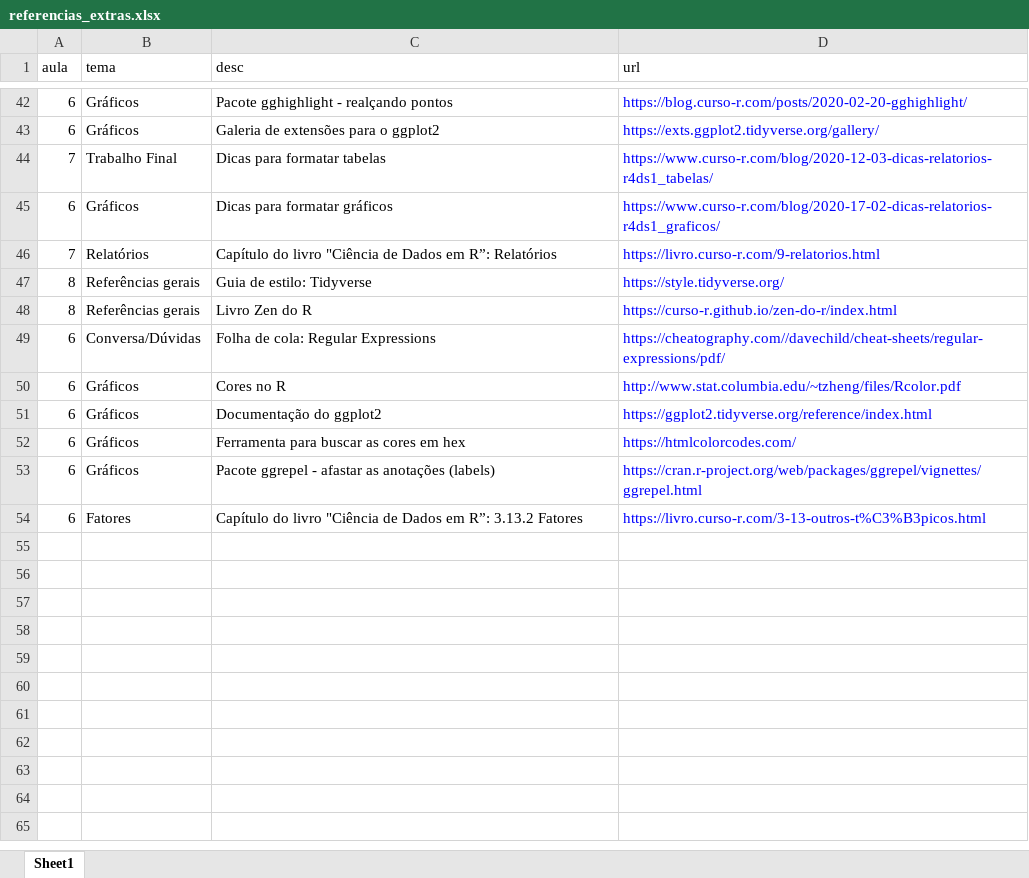
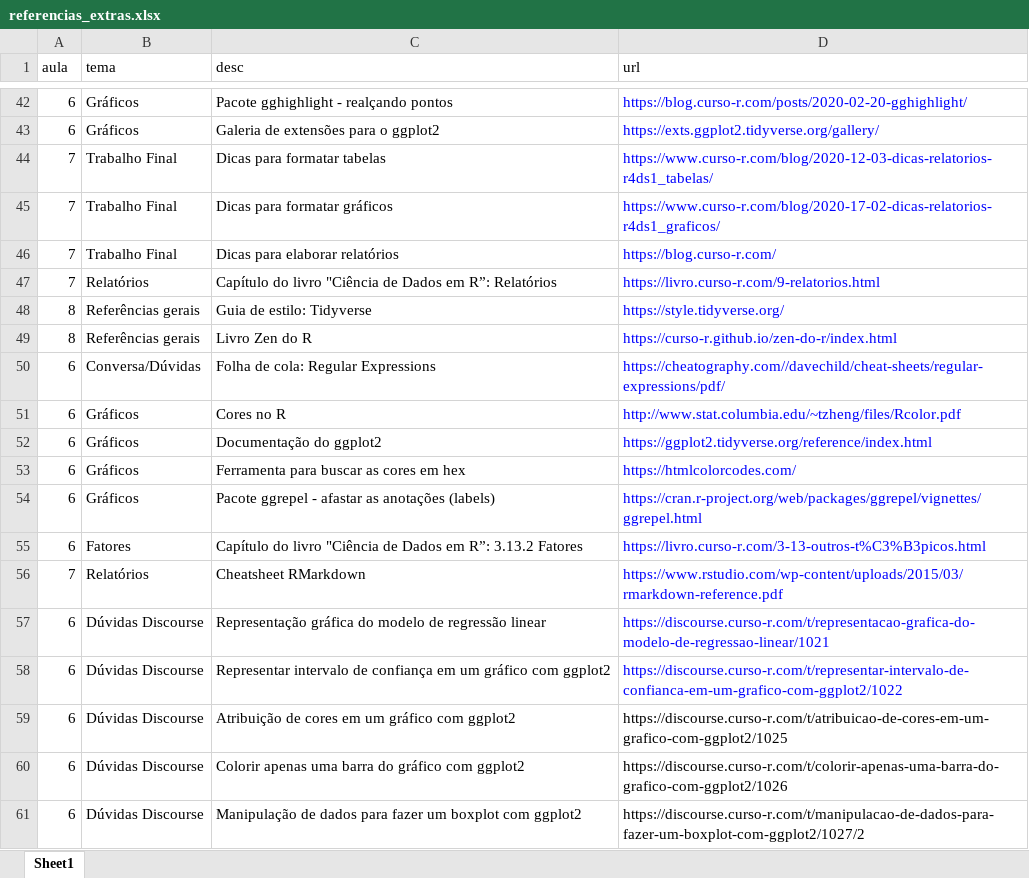
Before and after one commit to curso-r/202102-r4ds-1, an Excel workbook: referencias_extras.xlsx, sheet Sheet1, drawn as a sheet; only a part is shown, gaps mark what is left out; values as stored, in another font and other column widths than the file's, no borders; the diff names each change by its address in the sheet, - before the commit and + after, or states it on an @@ line.

```diff
--- a/referencias_extras.xlsx (sheet Sheet1)
+++ b/referencias_extras.xlsx (sheet Sheet1)
-A45 (aula): 6
+A45 (aula): 7
-B45 (tema): Gráficos
+B45 (tema): Trabalho Final
+row 46: 7 | Trabalho Final | Dicas para elaborar relatórios | https://blog.curso-r.com/
+row 56: 7 | Relatórios | Cheatsheet RMarkdown | https://www.rstudio.com/wp-content/uploads/2015/03/rmarkdown-reference.pdf
+row 57: 6 | Dúvidas Discourse | Representação gráfica do modelo de regressão linear | https://discourse.curso-r.com/t/representacao-grafica-do-modelo-de-regressao-linear/1021
+row 58: 6 | Dúvidas Discourse | Representar intervalo de confiança em um gráfico com ggplot2 | https://discourse.curso-r.com/t/representar-intervalo-de-confianca-em-um-grafico-com-ggplot2/1022
+row 59: 6 | Dúvidas Discourse | Atribuição de cores em um gráfico com ggplot2 | https://discourse.curso-r.com/t/atribuicao-de-cores-em-um-grafico-com-ggplot2/1025
+row 60: 6 | Dúvidas Discourse | Colorir apenas uma barra do gráfico com ggplot2 | https://discourse.curso-r.com/t/colorir-apenas-uma-barra-do-grafico-com-ggplot2/1026
+row 61: 6 | Dúvidas Discourse | Manipulação de dados para fazer um boxplot com ggplot2 | https://discourse.curso-r.com/t/manipulacao-de-dados-para-fazer-um-boxplot-com-ggplot2/1027/2
```
Also changed, not shown: 2 other files.
